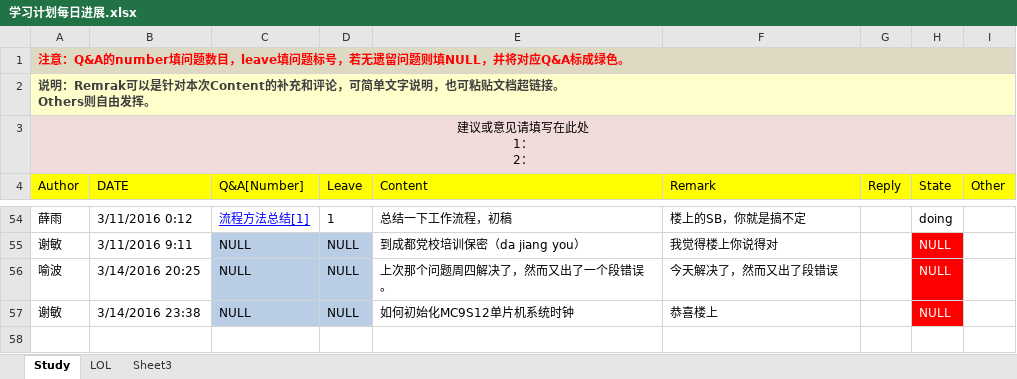
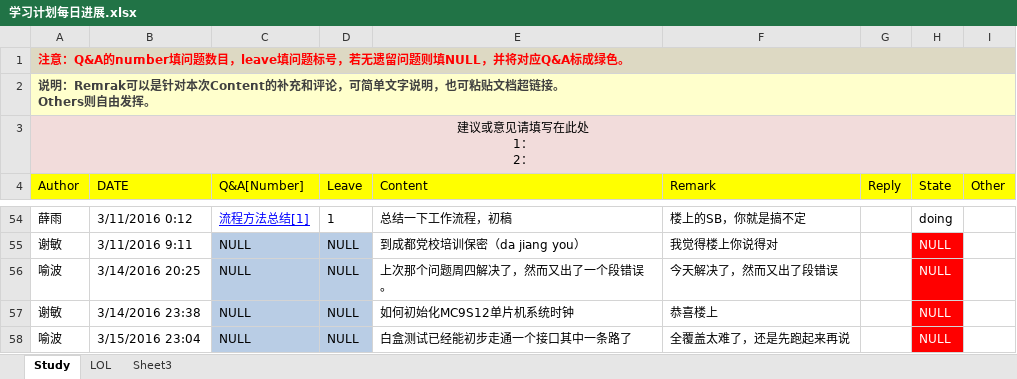
Before and after one commit to OOCC/PlanGIt, an Excel workbook: 学习计划每日进展.xlsx, sheet Study, drawn as a sheet; only a part is shown, gaps mark what is left out; values as stored, in another font and other column widths than the file's, no borders; the diff names each change by its address in the sheet, - before the commit and + after, or states it on an @@ line.

Commit message:
没手册，没注释的东西测起就是蛋疼

```diff
--- a/学习计划每日进展.xlsx (sheet Study)
+++ b/学习计划每日进展.xlsx (sheet Study)
+row 58: 喻波 | 3/15/2016 23:04 | NULL | NULL | 白盒测试已经能初步走通一个接口其中一条路了 | 全覆盖太难了，还是先跑起来再说 |  | NULL
```
